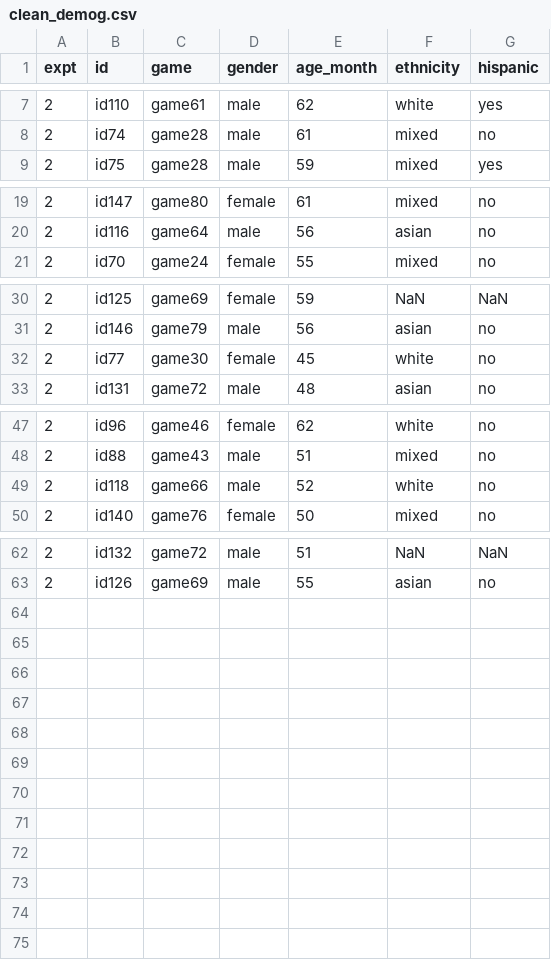
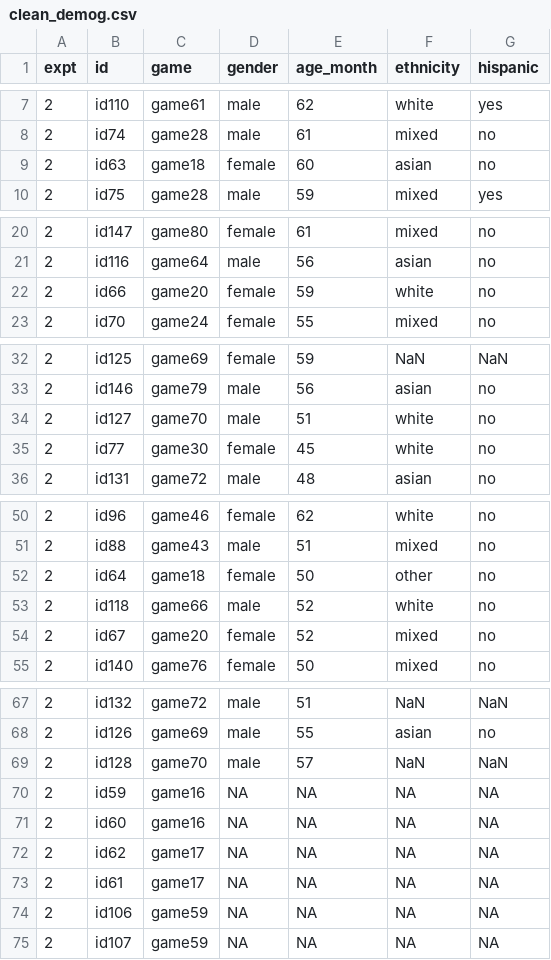
Before and after one commit to vboyce/kid-tangrams, a CSV file: data/expt_2/clean_demog.csv, drawn as a sheet; only a part is shown, gaps mark what is left out; the diff names each change by its address in the sheet, - before the commit and + after, or states it on an @@ line.

```diff
--- a/data/expt_2/clean_demog.csv
+++ b/data/expt_2/clean_demog.csv
+row 9: 2 | id63 | game18 | female | 60 | asian | no
+row 22: 2 | id66 | game20 | female | 59 | white | no
+row 34: 2 | id127 | game70 | male | 51 | white | no
+row 52: 2 | id64 | game18 | female | 50 | other | no
+row 54: 2 | id67 | game20 | female | 52 | mixed | no
+row 69: 2 | id128 | game70 | male | 57 | NaN | NaN
+row 70: 2 | id59 | game16 | NA | NA | NA | NA
+row 71: 2 | id60 | game16 | NA | NA | NA | NA
+row 72: 2 | id62 | game17 | NA | NA | NA | NA
+row 73: 2 | id61 | game17 | NA | NA | NA | NA
+row 74: 2 | id106 | game59 | NA | NA | NA | NA
+row 75: 2 | id107 | game59 | NA | NA | NA | NA
```
Also changed, not shown: data/expt_1/clean_demog.csv, 1 other file.
